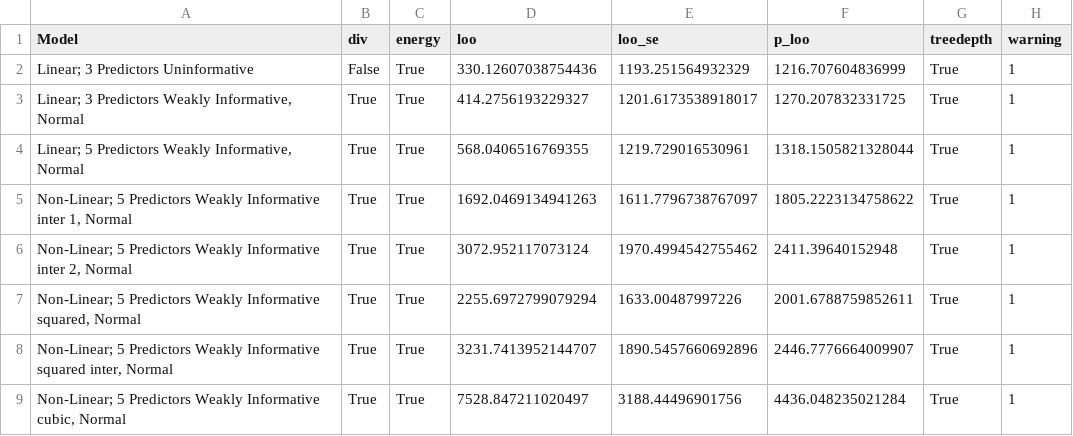
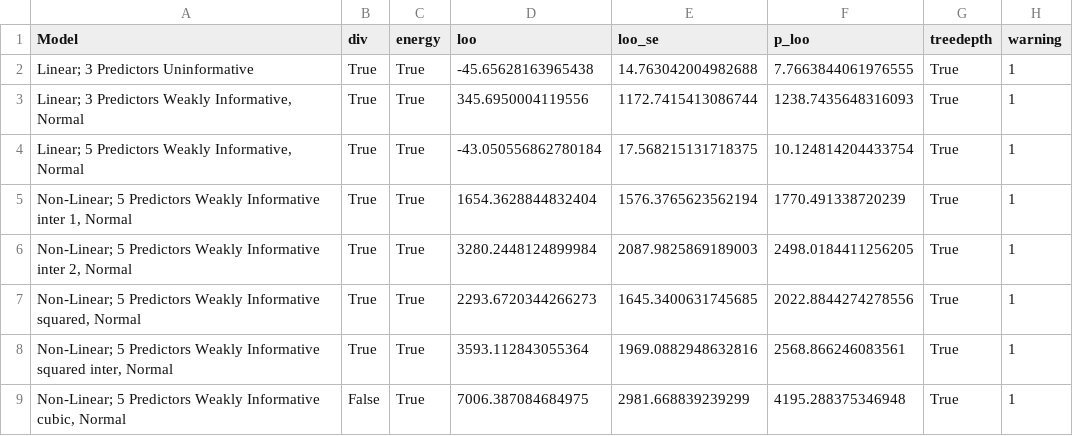
Before and after one commit to RongSH/Spotify_project_BDA, a CSV file: model_comparison.csv, drawn as a sheet.

```diff
--- a/model_comparison.csv
+++ b/model_comparison.csv
@@ -1,9 +1,9 @@
 Model,div,energy,loo,loo_se,p_loo,treedepth,warning
-Linear; 3 Predictors Uninformative,False,True,330.12607038754436,1193.251564932329,1216.707604836999,True,1
-"Linear; 3 Predictors Weakly Informative, Normal",True,True,414.2756193229327,1201.6173538918017,1270.207832331725,True,1
-"Linear; 5 Predictors Weakly Informative, Normal",True,True,568.0406516769355,1219.729016530961,1318.1505821328044,True,1
-"Non-Linear; 5 Predictors Weakly Informative inter 1, Normal",True,True,1692.0469134941263,1611.7796738767097,1805.2223134758622,True,1
-"Non-Linear; 5 Predictors Weakly Informative inter 2, Normal",True,True,3072.952117073124,1970.4994542755462,2411.39640152948,True,1
-"Non-Linear; 5 Predictors Weakly Informative squared, Normal",True,True,2255.6972799079294,1633.00487997226,2001.6788759852611,True,1
-"Non-Linear; 5 Predictors Weakly Informative squared inter, Normal",True,True,3231.7413952144707,1890.5457660692896,2446.7776664009907,True,1
-"Non-Linear; 5 Predictors Weakly Informative cubic, Normal",True,True,7528.847211020497,3188.44496901756,4436.048235021284,True,1
+Linear; 3 Predictors Uninformative,True,True,-45.65628163965438,14.763042004982688,7.7663844061976555,True,1
+"Linear; 3 Predictors Weakly Informative, Normal",True,True,345.6950004119556,1172.7415413086744,1238.7435648316093,True,1
+"Linear; 5 Predictors Weakly Informative, Normal",True,True,-43.050556862780184,17.568215131718375,10.124814204433754,True,1
+"Non-Linear; 5 Predictors Weakly Informative inter 1, Normal",True,True,1654.3628844832404,1576.3765623562194,1770.491338720239,True,1
+"Non-Linear; 5 Predictors Weakly Informative inter 2, Normal",True,True,3280.2448124899984,2087.9825869189003,2498.0184411256205,True,1
+"Non-Linear; 5 Predictors Weakly Informative squared, Normal",True,True,2293.6720344266273,1645.3400631745685,2022.8844274278556,True,1
+"Non-Linear; 5 Predictors Weakly Informative squared inter, Normal",True,True,3593.112843055364,1969.0882948632816,2568.866246083561,True,1
+"Non-Linear; 5 Predictors Weakly Informative cubic, Normal",False,True,7006.387084684975,2981.668839239299,4195.288375346948,True,1
```
Also changed, not shown: 12 other files.
